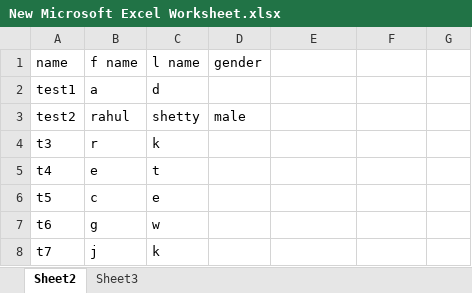
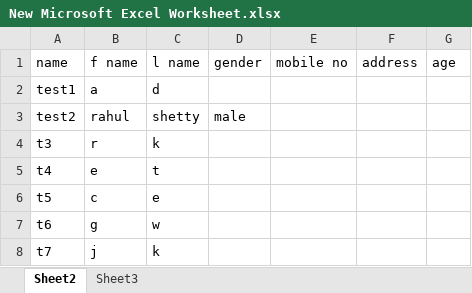
Before and after one commit to shekar948/gitdem, an Excel workbook: New Microsoft Excel Worksheet.xlsx, sheet Sheet2, drawn as a sheet; values as stored, in another font and other column widths than the file's, no borders; the diff names each change by its address in the sheet, - before the commit and + after, or states it on an @@ line.

```diff
--- a/New Microsoft Excel Worksheet.xlsx (sheet Sheet2)
+++ b/New Microsoft Excel Worksheet.xlsx (sheet Sheet2)
-E1: (empty)
+E1: mobile no
-F1: (empty)
+F1: address
-G1: (empty)
+G1: age
```
